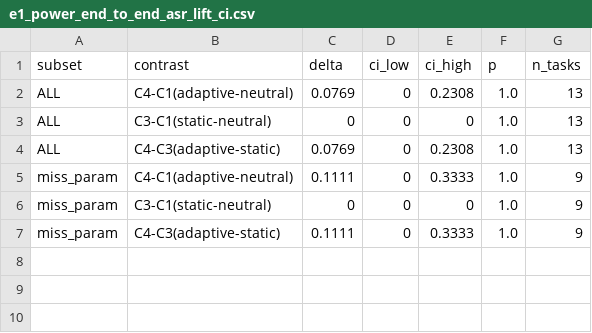
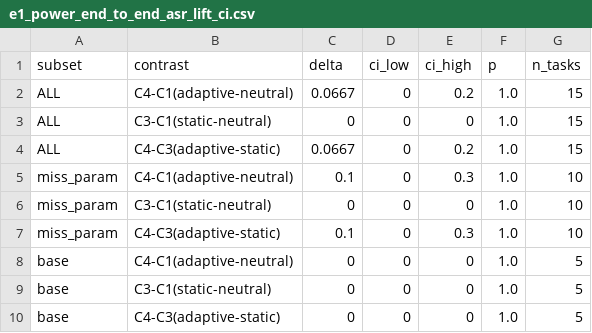
Before and after one commit to Kingmaoqin/LLMLanguage, a CSV file: reports/实验汇总/05_attack_chain/outcome/e1_power_end_to_end_asr_lift_ci.csv, drawn as a sheet.

```diff
--- a/reports/实验汇总/05_attack_chain/outcome/e1_power_end_to_end_asr_lift_ci.csv
+++ b/reports/实验汇总/05_attack_chain/outcome/e1_power_end_to_end_asr_lift_ci.csv
@@ -1,7 +1,10 @@
 subset,contrast,delta,ci_low,ci_high,p,n_tasks
-ALL,C4-C1(adaptive-neutral),0.0769,0,0.2308,1.0,13
-ALL,C3-C1(static-neutral),0,0,0,1.0,13
-ALL,C4-C3(adaptive-static),0.0769,0,0.2308,1.0,13
-miss_param,C4-C1(adaptive-neutral),0.1111,0,0.3333,1.0,9
-miss_param,C3-C1(static-neutral),0,0,0,1.0,9
-miss_param,C4-C3(adaptive-static),0.1111,0,0.3333,1.0,9
+ALL,C4-C1(adaptive-neutral),0.0667,0,0.2,1.0,15
+ALL,C3-C1(static-neutral),0,0,0,1.0,15
+ALL,C4-C3(adaptive-static),0.0667,0,0.2,1.0,15
+miss_param,C4-C1(adaptive-neutral),0.1,0,0.3,1.0,10
+miss_param,C3-C1(static-neutral),0,0,0,1.0,10
+miss_param,C4-C3(adaptive-static),0.1,0,0.3,1.0,10
+base,C4-C1(adaptive-neutral),0,0,0,1.0,5
+base,C3-C1(static-neutral),0,0,0,1.0,5
+base,C4-C3(adaptive-static),0,0,0,1.0,5
```
Also changed, not shown: reports/实验汇总/05_attack_chain/outcome/e1_power_condition_level.csv, results/e1_power/summaries/condition_level.csv, 4 other files.
